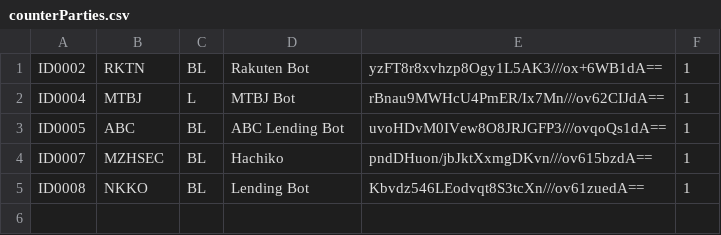
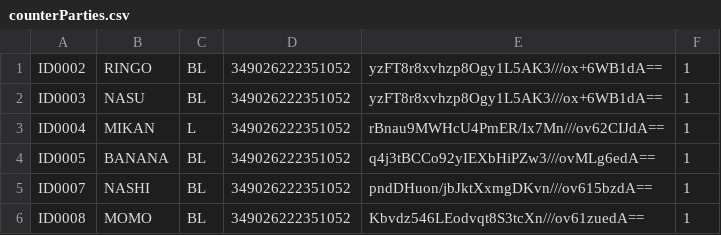
Before and after one commit to seimei-san/jpnStockLendingBot, a CSV file: src/main/resources/csv/counterParties.csv, drawn as a sheet.

```diff
--- a/src/main/resources/csv/counterParties.csv
+++ b/src/main/resources/csv/counterParties.csv
@@ -1,5 +1,6 @@
-ID0002,RKTN,BL,Rakuten Bot,yzFT8r8xvhzp8Ogy1L5AK3///ox+6WB1dA==,1
-ID0004,MTBJ,L,MTBJ Bot,rBnau9MWHcU4PmER/Ix7Mn///ov62CIJdA==,1
-ID0005,ABC,BL,ABC Lending Bot,uvoHDvM0IVew8O8JRJGFP3///ovqoQs1dA==,1
-ID0007,MZHSEC,BL,Hachiko,pndDHuon/jbJktXxmgDKvn///ov615bzdA==,1
-ID0008,NKKO,BL,Lending Bot,Kbvdz546LEodvqt8S3tcXn///ov61zuedA==,1
+ID0002,RINGO,BL,349026222351052,yzFT8r8xvhzp8Ogy1L5AK3///ox+6WB1dA==,1
+ID0003,NASU,BL,349026222351052,yzFT8r8xvhzp8Ogy1L5AK3///ox+6WB1dA==,1
+ID0004,MIKAN,L,349026222351052,rBnau9MWHcU4PmER/Ix7Mn///ov62CIJdA==,1
+ID0005,BANANA,BL,349026222351052,q4j3tBCCo92yIEXbHiPZw3///ovMLg6edA==,1
+ID0007,NASHI,BL,349026222351052,pndDHuon/jbJktXxmgDKvn///ov615bzdA==,1
+ID0008,MOMO,BL,349026222351052,Kbvdz546LEodvqt8S3tcXn///ov61zuedA==,1
```
Also changed, not shown: 20 other files.
